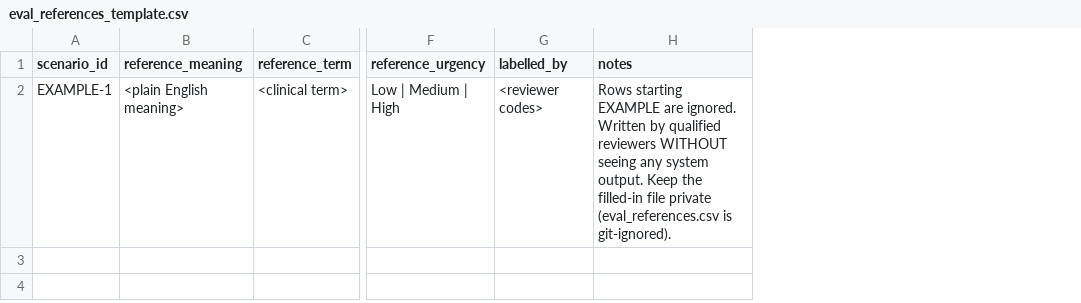
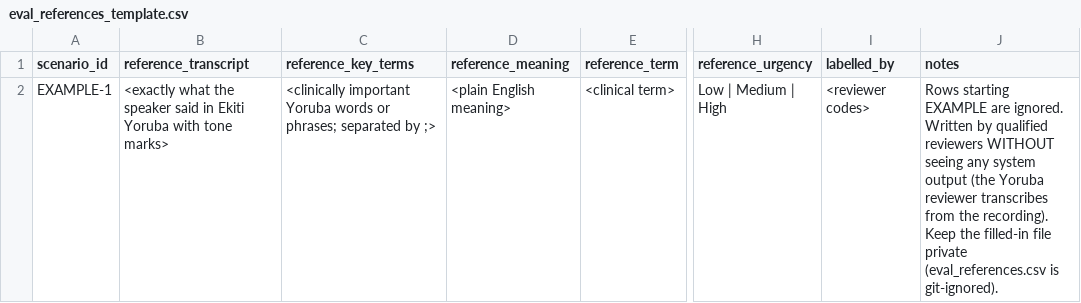
Before and after one commit to shalini-2020/beagrace-health, a CSV file: eval_references_template.csv, drawn as a sheet; only a part is shown, gaps mark what is left out; addresses are those after the commit; the diff names each change by its address in the sheet, - before the commit and + after, or states it on an @@ line.

Commit message:
Speech recognition accuracy: WER and clinical-term preservation

```diff
--- a/eval_references_template.csv
+++ b/eval_references_template.csv
+column B (reference_transcript), row 2: <exactly what the speaker said in Ekiti Yoruba with tone marks>
+column C (reference_key_terms), row 2: <clinically important Yoruba words or phrases; separated by ;>
-J2 (notes): …any system output. Keep the…
+J2 (notes): …any system output (the Yoruba reviewer transcribes from the recording). Keep the…
```
Also changed, not shown: 4 other files.
